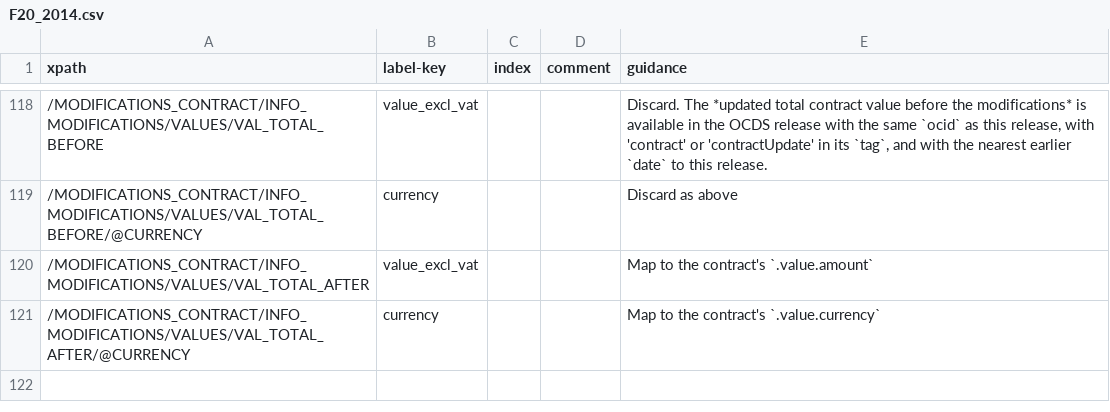
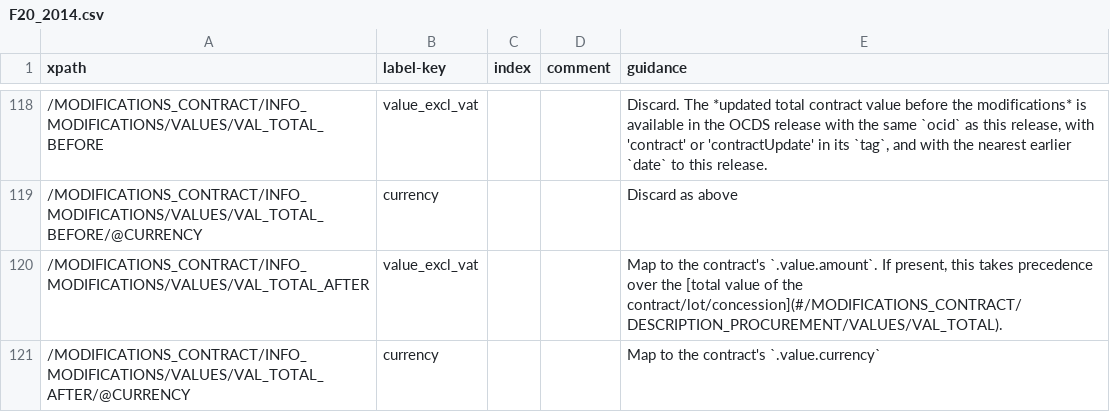
Before and after one commit to open-contracting/european-union-support, a CSV file: output/mapping/F20_2014.csv, drawn as a sheet; only a part is shown, gaps mark what is left out.

Commit message:
F20: Clarify precedence of Total contract value after the modifications

```diff
--- a/output/mapping/F20_2014.csv
+++ b/output/mapping/F20_2014.csv
@@ -119,3 +119,3 @@ xpath,label-key,index,comment,guidance
 /MODIFICATIONS_CONTRACT/INFO_MODIFICATIONS/VALUES/VAL_TOTAL_BEFORE/@CURRENCY,currency,,,Discard as above
-/MODIFICATIONS_CONTRACT/INFO_MODIFICATIONS/VALUES/VAL_TOTAL_AFTER,value_excl_vat,,,Map to the contract's `.value.amount`
+/MODIFICATIONS_CONTRACT/INFO_MODIFICATIONS/VALUES/VAL_TOTAL_AFTER,value_excl_vat,,,"Map to the contract's `.value.amount`. If present, this takes precedence over the [total value of the contract/lot/concession](#/MODIFICATIONS_CONTRACT/DESCRIPTION_PROCUREMENT/VALUES/VAL_TOTAL)."
 /MODIFICATIONS_CONTRACT/INFO_MODIFICATIONS/VALUES/VAL_TOTAL_AFTER/@CURRENCY,currency,,,Map to the contract's `.value.currency`
```
